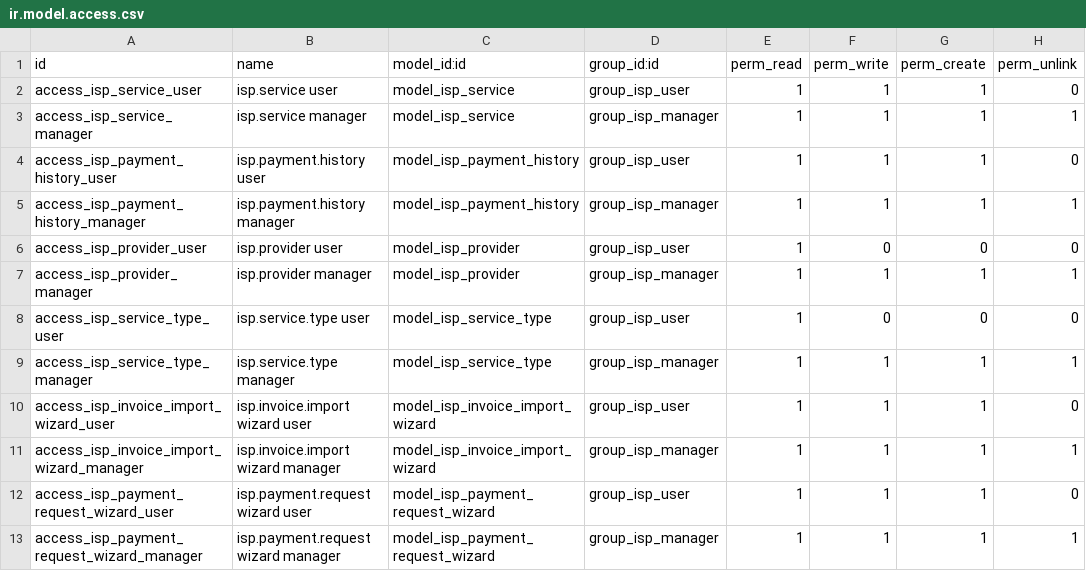
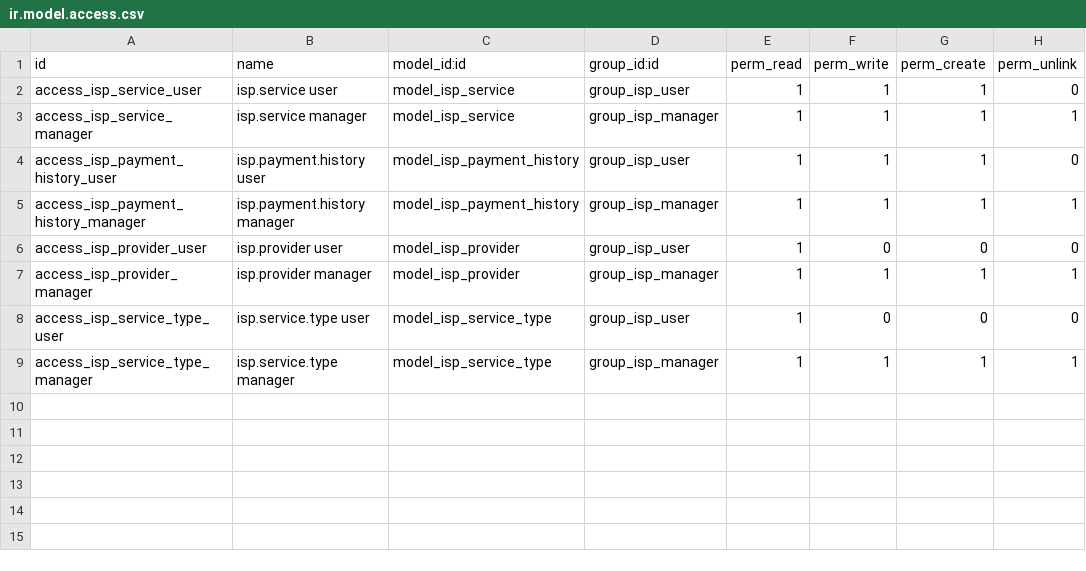
Before and after one commit to ali-alhashim/ISP_Service_Management, a CSV file: security/ir.model.access.csv, drawn as a sheet; the diff names each change by its address in the sheet, - before the commit and + after, or states it on an @@ line.

```diff
--- a/security/ir.model.access.csv
+++ b/security/ir.model.access.csv
-row 10: access_isp_invoice_import_wizard_user | isp.invoice.import wizard user | model_isp_invoice_import_wizard | group_isp_user | 1 | 1 | 1 | 0
-row 11: access_isp_invoice_import_wizard_manager | isp.invoice.import wizard manager | model_isp_invoice_import_wizard | group_isp_manager | 1 | 1 | 1 | 1
-row 12: access_isp_payment_request_wizard_user | isp.payment.request wizard user | model_isp_payment_request_wizard | group_isp_user | 1 | 1 | 1 | 0
-row 13: access_isp_payment_request_wizard_manager | isp.payment.request wizard manager | model_isp_payment_request_wizard | group_isp_manager | 1 | 1 | 1 | 1
```
Also changed, not shown: 12 other files.
